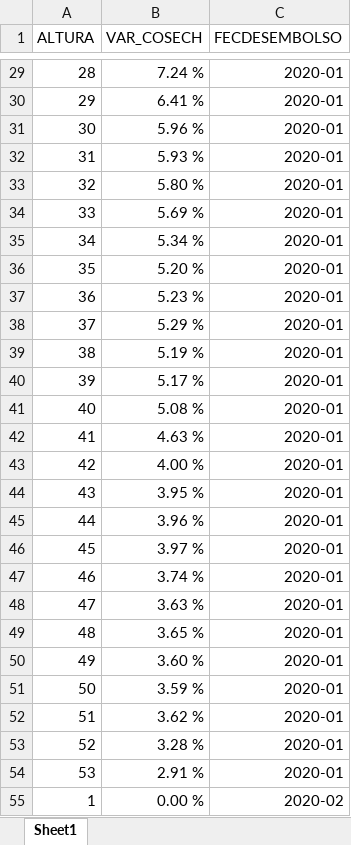
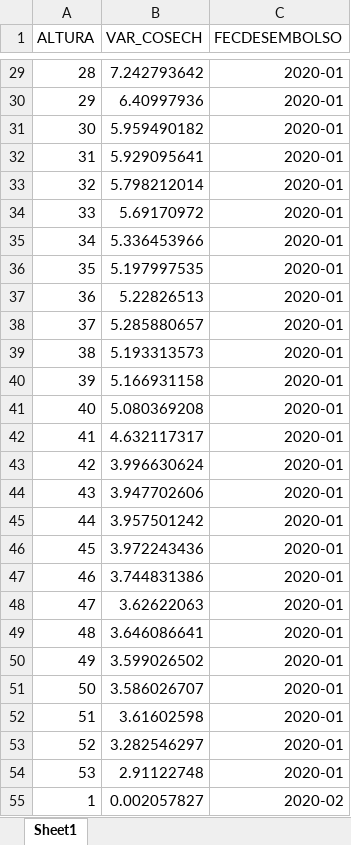
Before and after one commit to lpaolav/series_de_tiempo, an Excel workbook: Cosechas_por_mes_CARGUE.xlsx, sheet Sheet1, drawn as a sheet; only a part is shown, gaps mark what is left out; values as stored, in another font and other column widths than the file's, no borders; table styles not drawn; the diff covers the shown part only; the diff names each change by its address in the sheet, - before the commit and + after, or states it on an @@ line.

```diff
--- a/Cosechas_por_mes_CARGUE.xlsx (sheet Sheet1)
+++ b/Cosechas_por_mes_CARGUE.xlsx (sheet Sheet1)
-B29 (VAR_COSECH): 7.24 %
+B29 (VAR_COSECH): 7.242793642
-B30 (VAR_COSECH): 6.41 %
+B30 (VAR_COSECH): 6.40997936
-B31 (VAR_COSECH): 5.96 %
+B31 (VAR_COSECH): 5.959490182
-B32 (VAR_COSECH): 5.93 %
+B32 (VAR_COSECH): 5.929095641
-B33 (VAR_COSECH): 5.80 %
+B33 (VAR_COSECH): 5.798212014
-B34 (VAR_COSECH): 5.69 %
+B34 (VAR_COSECH): 5.69170972
-B35 (VAR_COSECH): 5.34 %
+B35 (VAR_COSECH): 5.336453966
-B36 (VAR_COSECH): 5.20 %
+B36 (VAR_COSECH): 5.197997535
-B37 (VAR_COSECH): 5.23 %
+B37 (VAR_COSECH): 5.22826513
-B38 (VAR_COSECH): 5.29 %
+B38 (VAR_COSECH): 5.285880657
-B39 (VAR_COSECH): 5.19 %
+B39 (VAR_COSECH): 5.193313573
-B40 (VAR_COSECH): 5.17 %
+B40 (VAR_COSECH): 5.166931158
-B41 (VAR_COSECH): 5.08 %
+B41 (VAR_COSECH): 5.080369208
-B42 (VAR_COSECH): 4.63 %
+B42 (VAR_COSECH): 4.632117317
-B43 (VAR_COSECH): 4.00 %
+B43 (VAR_COSECH): 3.996630624
-B44 (VAR_COSECH): 3.95 %
+B44 (VAR_COSECH): 3.947702606
-B45 (VAR_COSECH): 3.96 %
+B45 (VAR_COSECH): 3.957501242
-B46 (VAR_COSECH): 3.97 %
+B46 (VAR_COSECH): 3.972243436
-B47 (VAR_COSECH): 3.74 %
+B47 (VAR_COSECH): 3.744831386
-B48 (VAR_COSECH): 3.63 %
+B48 (VAR_COSECH): 3.62622063
-B49 (VAR_COSECH): 3.65 %
+B49 (VAR_COSECH): 3.646086641
-B50 (VAR_COSECH): 3.60 %
+B50 (VAR_COSECH): 3.599026502
-B51 (VAR_COSECH): 3.59 %
+B51 (VAR_COSECH): 3.586026707
-B52 (VAR_COSECH): 3.62 %
+B52 (VAR_COSECH): 3.61602598
-B53 (VAR_COSECH): 3.28 %
+B53 (VAR_COSECH): 3.282546297
-B54 (VAR_COSECH): 2.91 %
+B54 (VAR_COSECH): 2.91122748
-B55 (VAR_COSECH): 0.00 %
+B55 (VAR_COSECH): 0.002057827
```
Also changed, not shown: 1404 edited cells elsewhere in this sheet.
